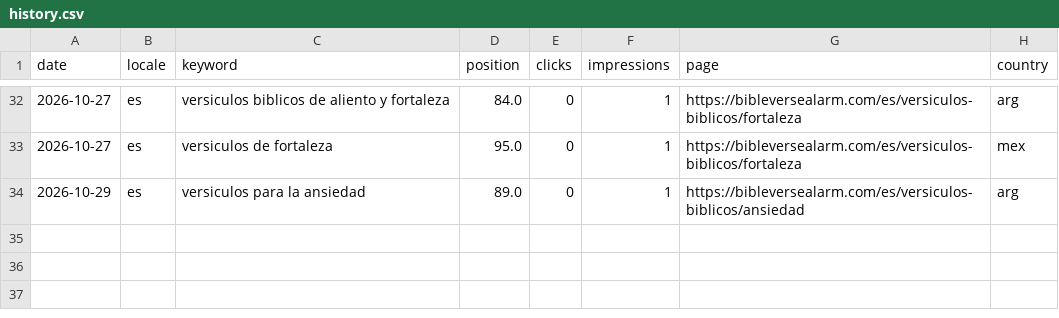
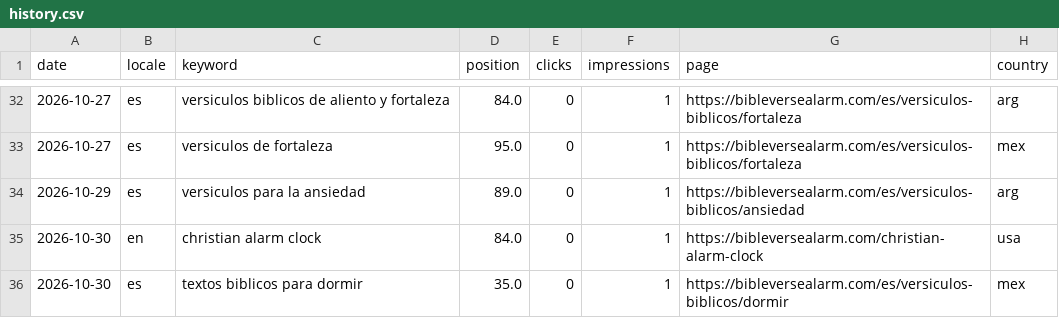
Before and after one commit to whoiskenneth-beep/bibleversealarm-site, a CSV file: seo/rankings/history.csv, drawn as a sheet; only a part is shown, gaps mark what is left out.

Commit message:
data: daily pull 2026-10-31

```diff
--- a/seo/rankings/history.csv
+++ b/seo/rankings/history.csv
@@ -34 +34,3 @@ date,locale,keyword,position,clicks,impressions,page,country
 2026-10-29,es,versiculos para la ansiedad,89.0,0,1,https://bibleversealarm.com/es/versiculos-biblicos/ansiedad,arg
+2026-10-30,en,christian alarm clock,84.0,0,1,https://bibleversealarm.com/christian-alarm-clock,usa
+2026-10-30,es,textos biblicos para dormir,35.0,0,1,https://bibleversealarm.com/es/versiculos-biblicos/dormir,mex
```
Also changed, not shown: 8 other files.
